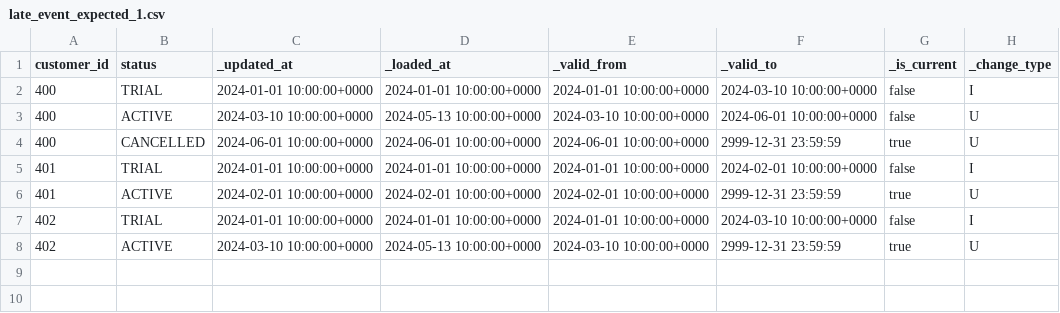
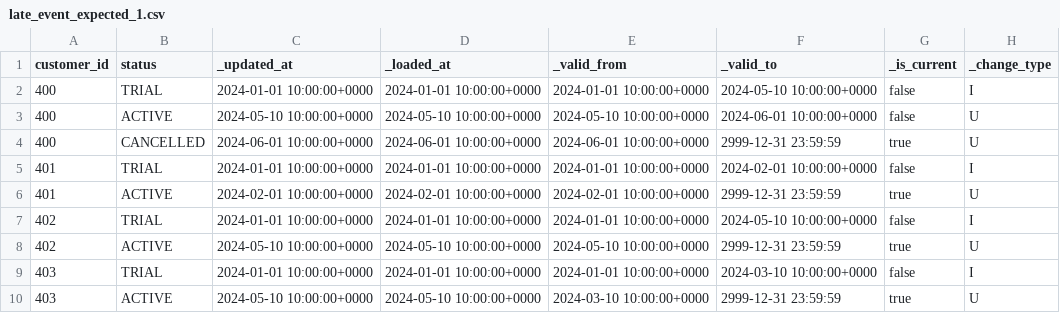
Before and after one commit to henryupton/dbt-scd2-utils, a CSV file: integration_tests/seeds/scd2_materialization/late_event_expected_1.csv, drawn as a sheet.

Commit message:
feat(scd2): backdate_valid_from - correct a version's start without re-keying it
Replaces the run_survivor approach. A key must be stable, so the
earliest-loaded survivor stays the version's identity: its updated_at,
loaded_at and any surrogate key the model hashes from its own event
time never change. With backdate_valid_from on, a late-arriving
earlier-dated row that collapses into the version moves only
valid_from (to the run's earliest updated_at) and the previous
version's valid_to. On incremental runs the persisted valid_from feeds
the run minimum, so an earlier backdate isn't undone by a later batch,
and valid_from joins the merge's updated columns. Opt-in; the default
path compiles to the same SQL as before.

```diff
--- a/integration_tests/seeds/scd2_materialization/late_event_expected_1.csv
+++ b/integration_tests/seeds/scd2_materialization/late_event_expected_1.csv
@@ -1,4 +1,4 @@
 customer_id,status,_updated_at,_loaded_at,_valid_from,_valid_to,_is_current,_change_type
-400,TRIAL,2024-01-01 10:00:00+0000,2024-01-01 10:00:00+0000,2024-01-01 10:00:00+0000,2024-03-10 10:00:00+0000,false,I
-400,ACTIVE,2024-03-10 10:00:00+0000,2024-05-13 10:00:00+0000,2024-03-10 10:00:00+0000,2024-06-01 10:00:00+0000,false,U
+400,TRIAL,2024-01-01 10:00:00+0000,2024-01-01 10:00:00+0000,2024-01-01 10:00:00+0000,2024-05-10 10:00:00+0000,false,I
+400,ACTIVE,2024-05-10 10:00:00+0000,2024-05-10 10:00:00+0000,2024-05-10 10:00:00+0000,2024-06-01 10:00:00+0000,false,U
 400,CANCELLED,2024-06-01 10:00:00+0000,2024-06-01 10:00:00+0000,2024-06-01 10:00:00+0000,2999-12-31 23:59:59,true,U
@@ -6,3 +6,5 @@ customer_id,status,_updated_at,_loaded_at,_valid_from,_valid_to,_is_current,_cha
 401,ACTIVE,2024-02-01 10:00:00+0000,2024-02-01 10:00:00+0000,2024-02-01 10:00:00+0000,2999-12-31 23:59:59,true,U
-402,TRIAL,2024-01-01 10:00:00+0000,2024-01-01 10:00:00+0000,2024-01-01 10:00:00+0000,2024-03-10 10:00:00+0000,false,I
-402,ACTIVE,2024-03-10 10:00:00+0000,2024-05-13 10:00:00+0000,2024-03-10 10:00:00+0000,2999-12-31 23:59:59,true,U
+402,TRIAL,2024-01-01 10:00:00+0000,2024-01-01 10:00:00+0000,2024-01-01 10:00:00+0000,2024-05-10 10:00:00+0000,false,I
+402,ACTIVE,2024-05-10 10:00:00+0000,2024-05-10 10:00:00+0000,2024-05-10 10:00:00+0000,2999-12-31 23:59:59,true,U
+403,TRIAL,2024-01-01 10:00:00+0000,2024-01-01 10:00:00+0000,2024-01-01 10:00:00+0000,2024-03-10 10:00:00+0000,false,I
+403,ACTIVE,2024-05-10 10:00:00+0000,2024-05-10 10:00:00+0000,2024-03-10 10:00:00+0000,2999-12-31 23:59:59,true,U
```
Also changed, not shown: 10 other files.
